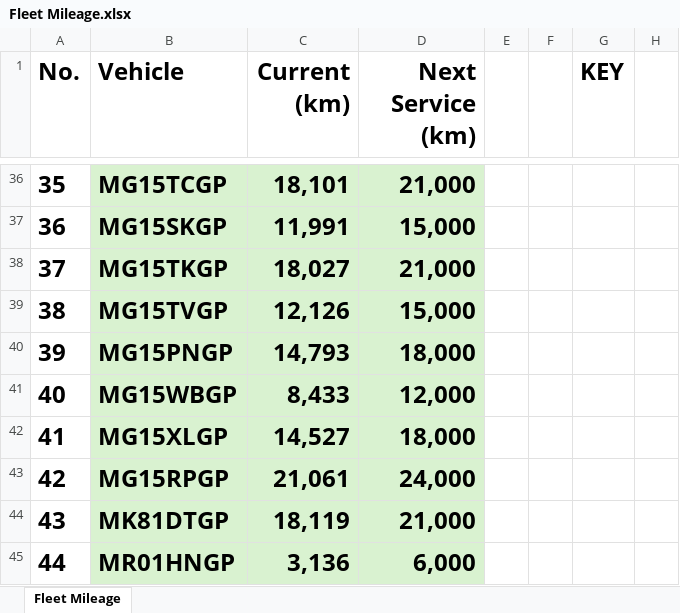
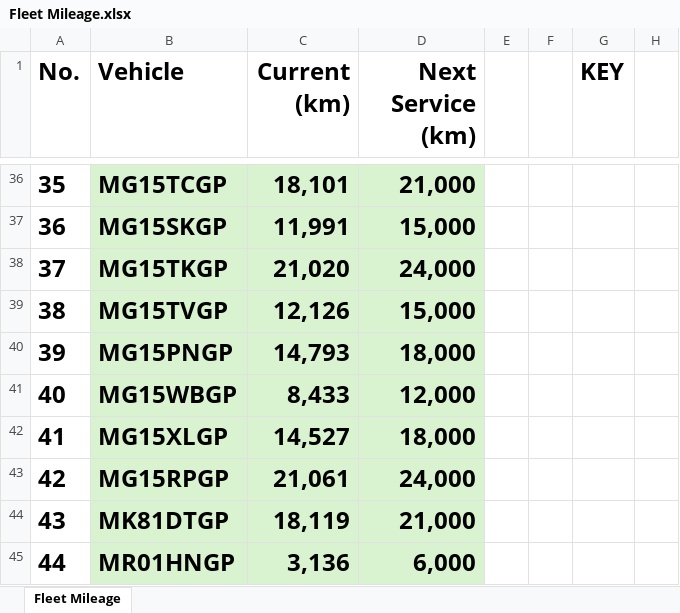
Before and after one commit to cloudlint/MobilityFleet, an Excel workbook: Fleet Mileage.xlsx, sheet Fleet Mileage, drawn as a sheet; only a part is shown, gaps mark what is left out; values as stored, in another font and other column widths than the file's, no borders; the diff names each change by its address in the sheet, - before the commit and + after, or states it on an @@ line.

```diff
--- a/Fleet Mileage.xlsx (sheet Fleet Mileage)
+++ b/Fleet Mileage.xlsx (sheet Fleet Mileage)
-C38 (Current (km)): 18,027
+C38 (Current (km)): 21,020
-D38 (Next Service (km)): 21,000
+D38 (Next Service (km)): 24,000
```
Also changed, not shown: 2 other files.
